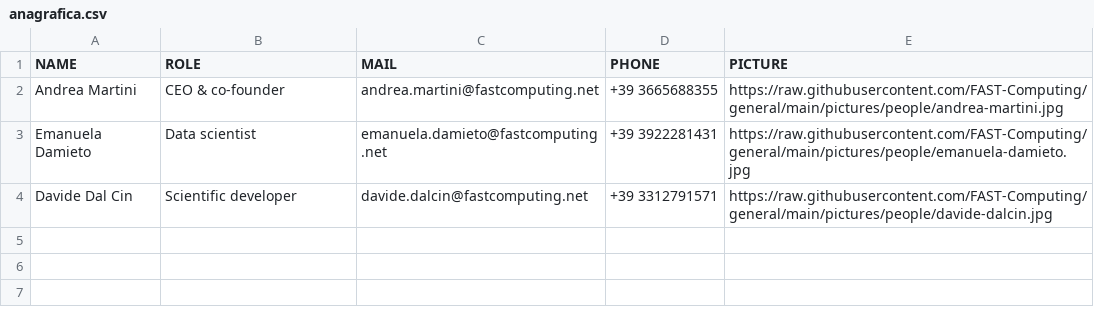
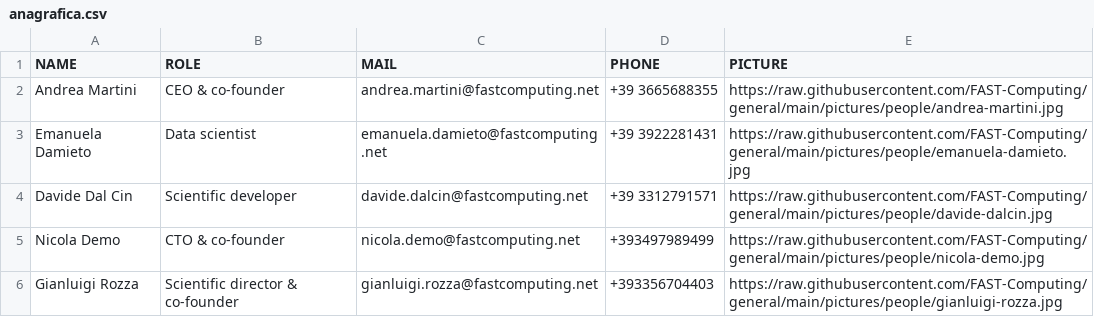
Before and after one commit to FAST-Computing/general, a CSV file: anagrafica.csv, drawn as a sheet.

Commit message:
Update anagrafica.csv

```diff
--- a/anagrafica.csv
+++ b/anagrafica.csv
@@ -4 +4,3 @@ Emanuela Damieto, Data scientist, emanuela.damieto@fastcomputing.net,+39 3922281
 Davide Dal Cin, Scientific developer, davide.dalcin@fastcomputing.net,+39 3312791571,https://raw.githubusercontent.com/FAST-Computing/general/main/pictures/people/davide-dalcin.jpg
+Nicola Demo, CTO & co-founder, nicola.demo@fastcomputing.net,+393497989499,https://raw.githubusercontent.com/FAST-Computing/general/main/pictures/people/nicola-demo.jpg
+Gianluigi Rozza, Scientific director & co-founder, gianluigi.rozza@fastcomputing.net,+393356704403,https://raw.githubusercontent.com/FAST-Computing/general/main/pictures/people/gianluigi-rozza.jpg
```
